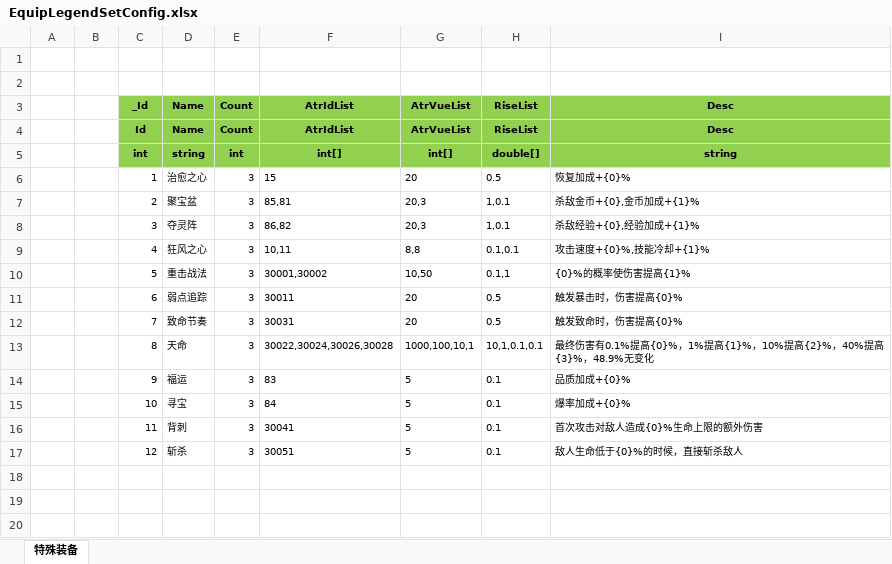
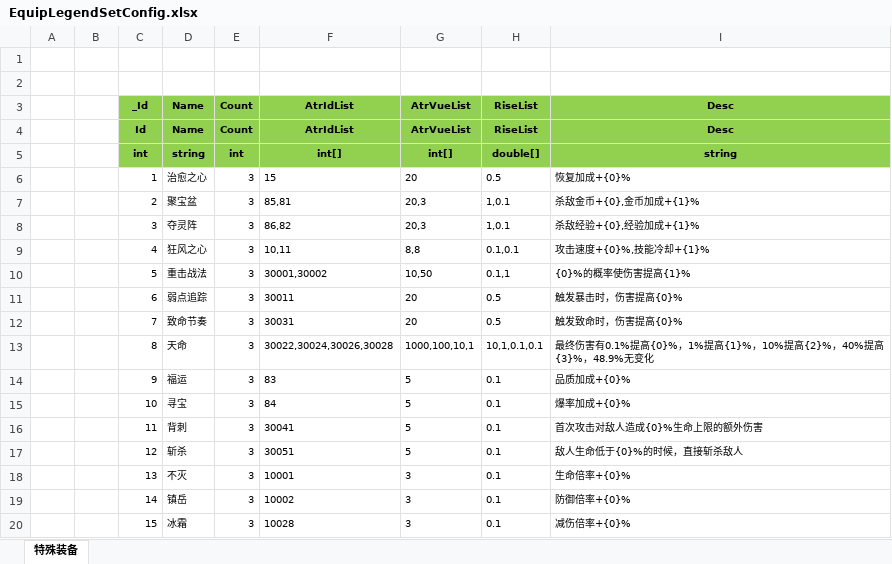
Before and after one commit to wokanjianyang/legend2, an Excel workbook: Excel/EquipLegendSetConfig.xlsx, sheet 特殊装备, drawn as a sheet; values as stored, in another font and other column widths than the file's, no borders; the diff names each change by its address in the sheet, - before the commit and + after, or states it on an @@ line.

```diff
--- a/Excel/EquipLegendSetConfig.xlsx (sheet 特殊装备)
+++ b/Excel/EquipLegendSetConfig.xlsx (sheet 特殊装备)
+row 18:  |  | 13 | 不灭 | 3 | 10001 | 3 | 0.1 | 生命倍率+{0}%
+row 19:  |  | 14 | 镇岳 | 3 | 10002 | 3 | 0.1 | 防御倍率+{0}%
+row 20:  |  | 15 | 冰霜 | 3 | 10028 | 3 | 0.1 | 减伤倍率+{0}%
```
Also changed, not shown: Excel/DropBaseConfig.xlsx, Excel/EquipConfig.xlsx, 18 other files.
